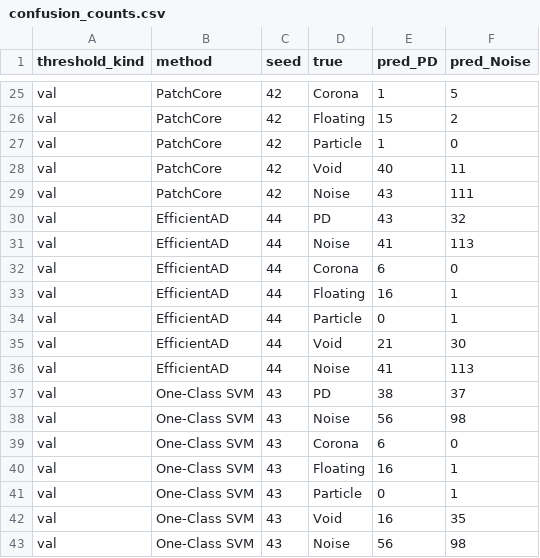
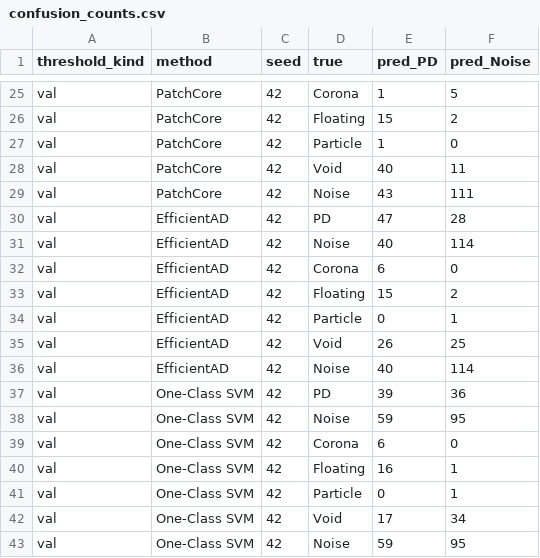
Before and after one commit to MikeJoester/prpd-analyzer, a CSV file: Results/paper_figures/confusion_counts.csv, drawn as a sheet; only a part is shown, gaps mark what is left out; the diff covers the shown part only.

```diff
--- a/Results/paper_figures/confusion_counts.csv
+++ b/Results/paper_figures/confusion_counts.csv
@@ -29,15 +29,15 @@ val,PatchCore,42,Void,40,11
 val,PatchCore,42,Noise,43,111
-val,EfficientAD,44,PD,43,32
-val,EfficientAD,44,Noise,41,113
-val,EfficientAD,44,Corona,6,0
-val,EfficientAD,44,Floating,16,1
-val,EfficientAD,44,Particle,0,1
-val,EfficientAD,44,Void,21,30
-val,EfficientAD,44,Noise,41,113
-val,One-Class SVM,43,PD,38,37
-val,One-Class SVM,43,Noise,56,98
-val,One-Class SVM,43,Corona,6,0
-val,One-Class SVM,43,Floating,16,1
-val,One-Class SVM,43,Particle,0,1
-val,One-Class SVM,43,Void,16,35
-val,One-Class SVM,43,Noise,56,98
+val,EfficientAD,42,PD,47,28
+val,EfficientAD,42,Noise,40,114
+val,EfficientAD,42,Corona,6,0
+val,EfficientAD,42,Floating,15,2
+val,EfficientAD,42,Particle,0,1
+val,EfficientAD,42,Void,26,25
+val,EfficientAD,42,Noise,40,114
+val,One-Class SVM,42,PD,39,36
+val,One-Class SVM,42,Noise,59,95
+val,One-Class SVM,42,Corona,6,0
+val,One-Class SVM,42,Floating,16,1
+val,One-Class SVM,42,Particle,0,1
+val,One-Class SVM,42,Void,17,34
+val,One-Class SVM,42,Noise,59,95
```
Also changed, not shown: 34 edited cells elsewhere in this file, 35 other files.
